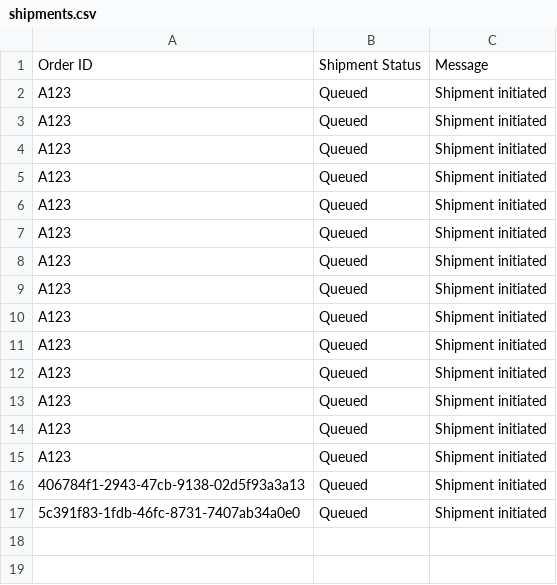
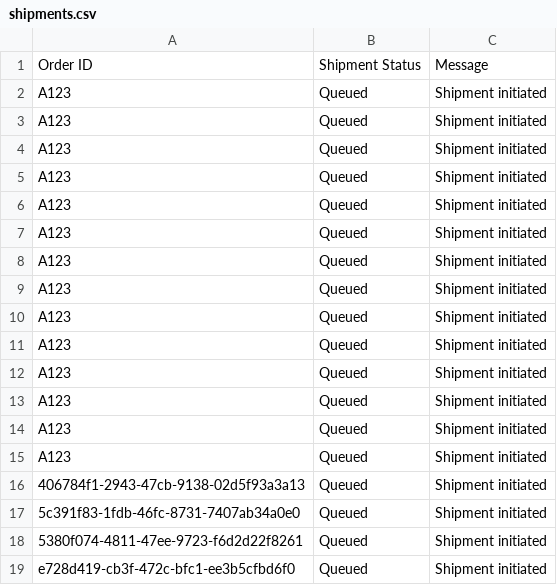
Before and after one commit to Fenny-Huy/AWE-Store, a CSV file: backend/data/shipments.csv, drawn as a sheet; the diff names each change by its address in the sheet, - before the commit and + after, or states it on an @@ line.

Commit message:
data

```diff
--- a/backend/data/shipments.csv
+++ b/backend/data/shipments.csv
+row 18: 5380f074-4811-47ee-9723-f6d2d22f8261 | Queued | Shipment initiated
+row 19: e728d419-cb3f-472c-bfc1-ee3b5cfbd6f0 | Queued | Shipment initiated
```
Also changed, not shown: backend/data/receipts.csv, 4 other files.
